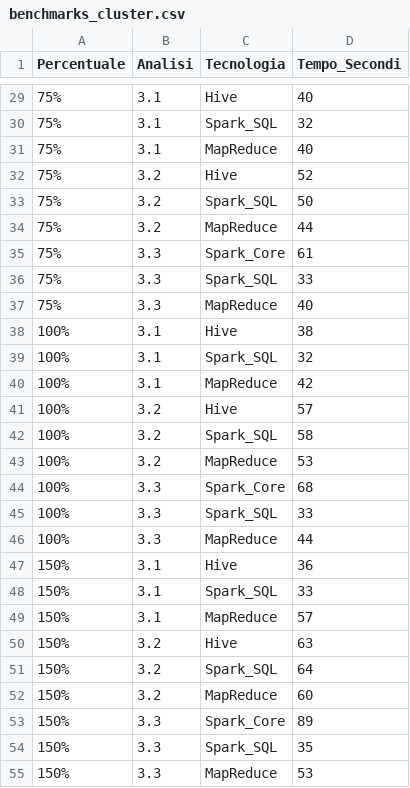
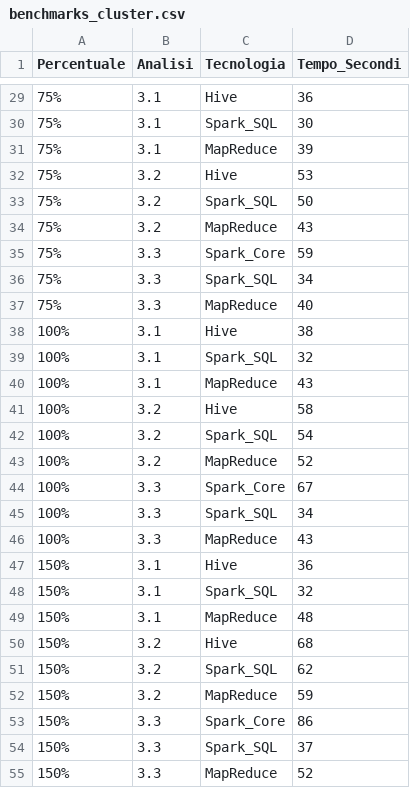
Before and after one commit to camillamsantoro/Progetto_Big_Data_Flight_Delay, a CSV file: benchmarks_cluster/benchmarks_cluster.csv, drawn as a sheet; only a part is shown, gaps mark what is left out; the diff covers the shown part only.

```diff
--- a/benchmarks_cluster/benchmarks_cluster.csv
+++ b/benchmarks_cluster/benchmarks_cluster.csv
@@ -29,9 +29,9 @@ Percentuale,Analisi,Tecnologia,Tempo_Secondi
-75%,3.1,Hive,40
-75%,3.1,Spark_SQL,32
-75%,3.1,MapReduce,40
-75%,3.2,Hive,52
+75%,3.1,Hive,36
+75%,3.1,Spark_SQL,30
+75%,3.1,MapReduce,39
+75%,3.2,Hive,53
 75%,3.2,Spark_SQL,50
-75%,3.2,MapReduce,44
-75%,3.3,Spark_Core,61
-75%,3.3,Spark_SQL,33
+75%,3.2,MapReduce,43
+75%,3.3,Spark_Core,59
+75%,3.3,Spark_SQL,34
 75%,3.3,MapReduce,40
@@ -39,17 +39,17 @@ Percentuale,Analisi,Tecnologia,Tempo_Secondi
 100%,3.1,Spark_SQL,32
-100%,3.1,MapReduce,42
-100%,3.2,Hive,57
-100%,3.2,Spark_SQL,58
-100%,3.2,MapReduce,53
-100%,3.3,Spark_Core,68
-100%,3.3,Spark_SQL,33
-100%,3.3,MapReduce,44
+100%,3.1,MapReduce,43
+100%,3.2,Hive,58
+100%,3.2,Spark_SQL,54
+100%,3.2,MapReduce,52
+100%,3.3,Spark_Core,67
+100%,3.3,Spark_SQL,34
+100%,3.3,MapReduce,43
 150%,3.1,Hive,36
-150%,3.1,Spark_SQL,33
-150%,3.1,MapReduce,57
-150%,3.2,Hive,63
-150%,3.2,Spark_SQL,64
-150%,3.2,MapReduce,60
-150%,3.3,Spark_Core,89
-150%,3.3,Spark_SQL,35
-150%,3.3,MapReduce,53
+150%,3.1,Spark_SQL,32
+150%,3.1,MapReduce,48
+150%,3.2,Hive,68
+150%,3.2,Spark_SQL,62
+150%,3.2,MapReduce,59
+150%,3.3,Spark_Core,86
+150%,3.3,Spark_SQL,37
+150%,3.3,MapReduce,52
```
Also changed, not shown: 22 edited cells elsewhere in this file, benchmarks/benchmarks.csv, results/analysis_33/spark_sql/spark_sql_full_results.csv, 22 other files.
